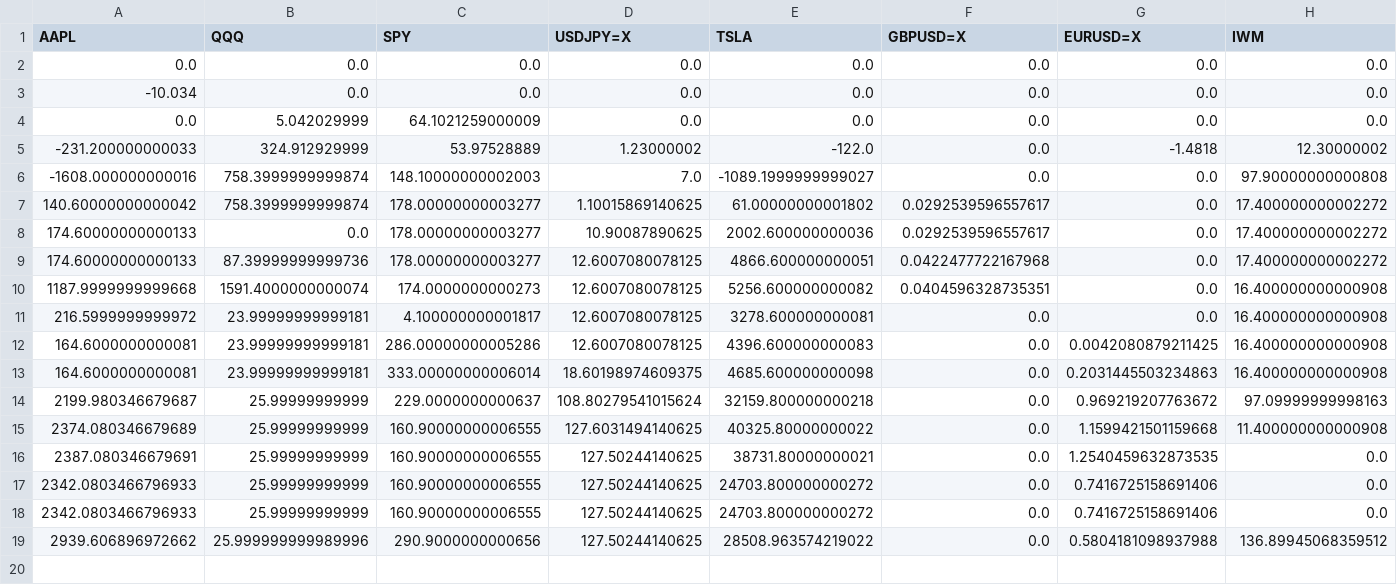
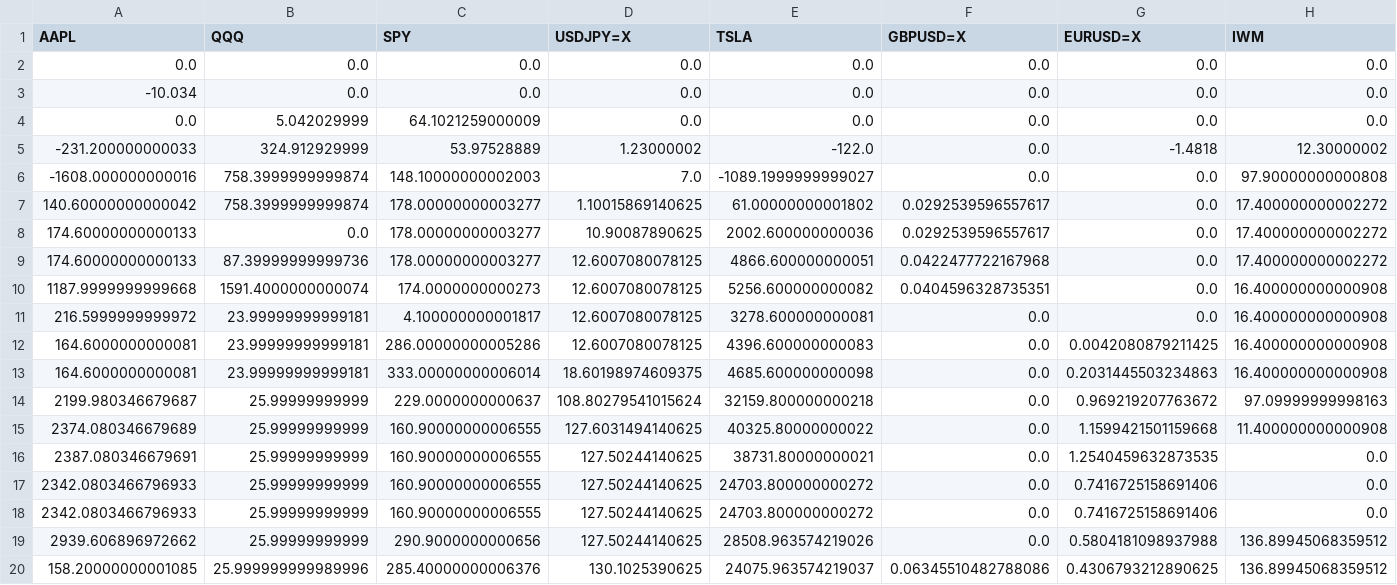
Before and after one commit to ayanopt/ayanopt, a CSV file: trading_performance.csv, drawn as a sheet; only a part is shown; rows hold the shown columns only; the diff names each change by its address in the sheet, - before the commit and + after, or states it on an @@ line.

```diff
--- a/trading_performance.csv
+++ b/trading_performance.csv
-B19 (QQQ): 25.999999999989996
+B19 (QQQ): 25.99999999999
-E19 (TSLA): 28508.963574219022
+E19 (TSLA): 28508.963574219026
+row 20: 158.20000000001085 | 25.999999999989996 | 285.40000000006376 | 130.1025390625 | 24075.963574219037 | 0.06345510482788086 | 0.4306793212890625 | 136.89945068359512
```
Also changed, not shown: 9 other files.
